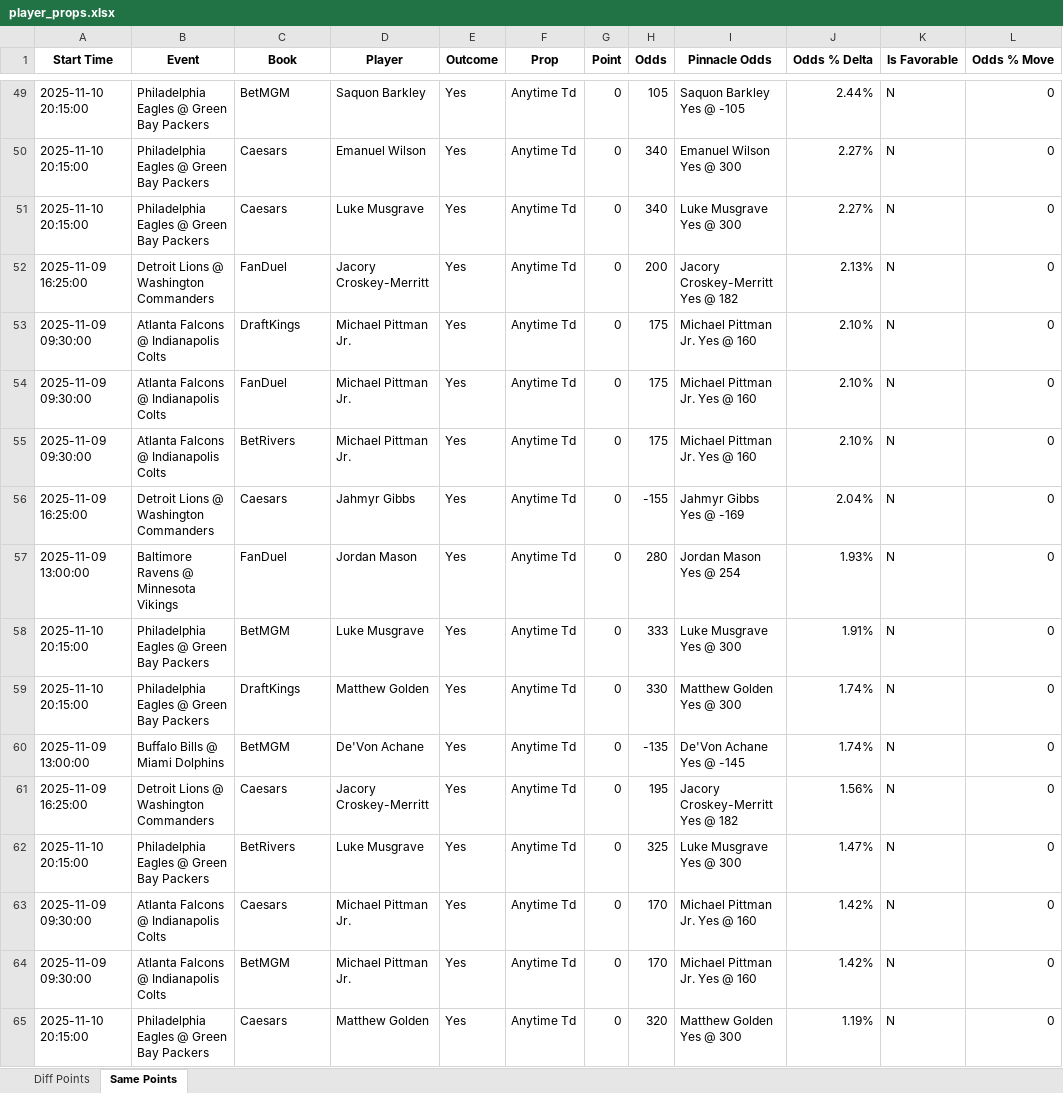
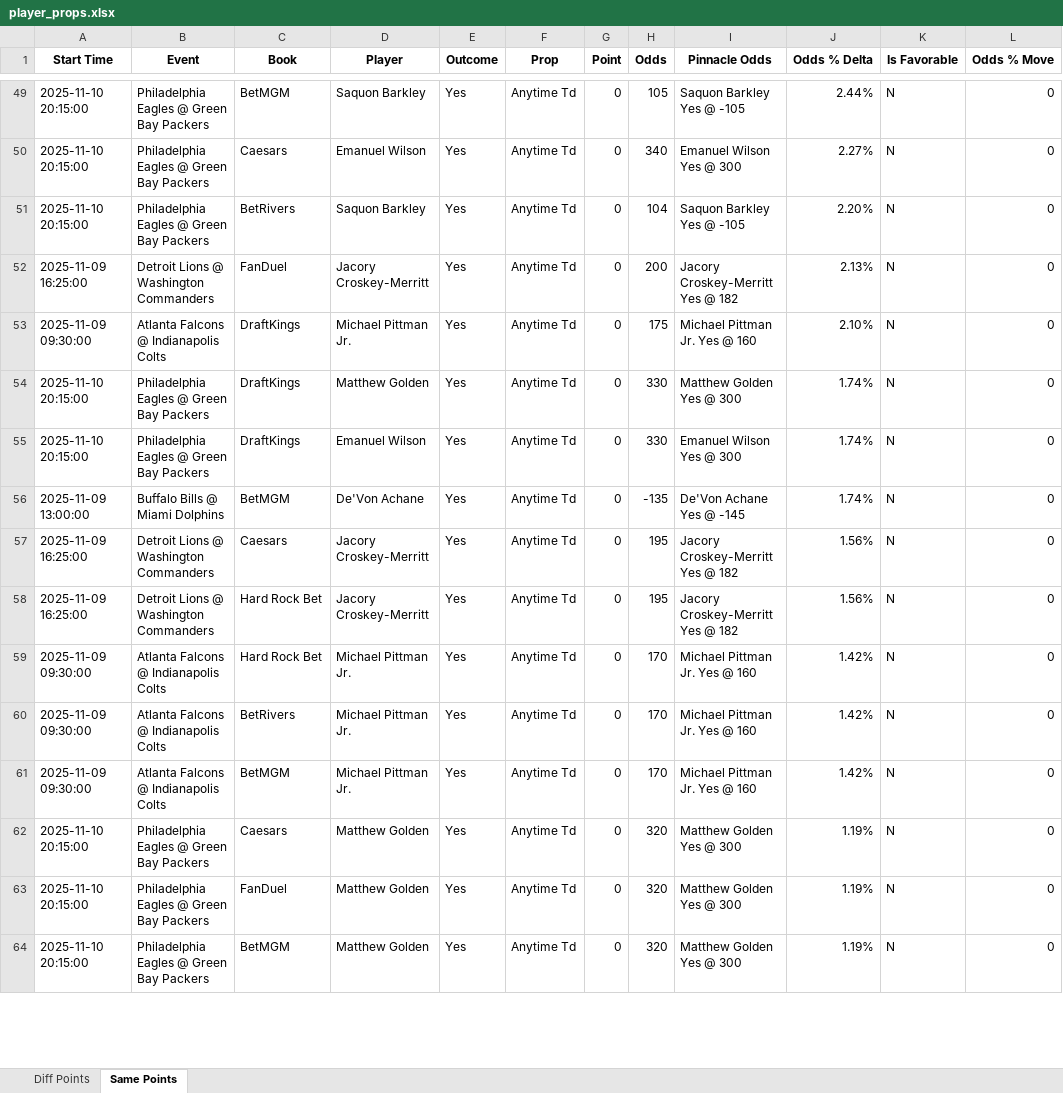
Before and after one commit to rahulShahCode/player-props-scraper, an Excel workbook: player_props.xlsx, sheet Same Points, drawn as a sheet; only a part is shown, gaps mark what is left out; the shorter side is filled out with more unchanged rows; values as stored, in another font and other column widths than the file's, no borders; removed rows and columns are numbered as before the commit, all else as after; the diff covers the shown part only; the diff names each change by its address in the sheet, - before the commit and + after, or states it on an @@ line.

```diff
--- a/player_props.xlsx (sheet Same Points)
+++ b/player_props.xlsx (sheet Same Points)
-C51 (Book): Caesars
+C51 (Book): BetRivers
-D51 (Player): Luke Musgrave
+D51 (Player): Saquon Barkley
-H51 (Odds): 340
+H51 (Odds): 104
-I51 (Pinnacle Odds): Luke Musgrave Yes @ 300
+I51 (Pinnacle Odds): Saquon Barkley Yes @ -105
-J51 (Odds % Delta): 2.27%
+J51 (Odds % Delta): 2.20%
-row 54: 2025-11-09 09:30:00 | Atlanta Falcons @ Indianapolis Colts | FanDuel | Michael Pittman Jr. | Yes | Anytime Td | 0 | 175 | Michael Pittman Jr. Yes @ 160 | 2.10% | N | 0
-row 55: 2025-11-09 09:30:00 | Atlanta Falcons @ Indianapolis Colts | BetRivers | Michael Pittman Jr. | Yes | Anytime Td | 0 | 175 | Michael Pittman Jr. Yes @ 160 | 2.10% | N | 0
-row 56: 2025-11-09 16:25:00 | Detroit Lions @ Washington Commanders | Caesars | Jahmyr Gibbs | Yes | Anytime Td | 0 | -155 | Jahmyr Gibbs Yes @ -169 | 2.04% | N | 0
-row 57: 2025-11-09 13:00:00 | Baltimore Ravens @ Minnesota Vikings | FanDuel | Jordan Mason | Yes | Anytime Td | 0 | 280 | Jordan Mason Yes @ 254 | 1.93% | N | 0
-row 58: 2025-11-10 20:15:00 | Philadelphia Eagles @ Green Bay Packers | BetMGM | Luke Musgrave | Yes | Anytime Td | 0 | 333 | Luke Musgrave Yes @ 300 | 1.91% | N | 0
+row 55: 2025-11-10 20:15:00 | Philadelphia Eagles @ Green Bay Packers | DraftKings | Emanuel Wilson | Yes | Anytime Td | 0 | 330 | Emanuel Wilson Yes @ 300 | 1.74% | N | 0
-A58 (Start Time): 2025-11-10 20:15:00
+A58 (Start Time): 2025-11-09 16:25:00
-B58 (Event): Philadelphia Eagles @ Green Bay Packers
+B58 (Event): Detroit Lions @ Washington Commanders
-C58 (Book): BetRivers
+C58 (Book): Hard Rock Bet
-D58 (Player): Luke Musgrave
+D58 (Player): Jacory Croskey-Merritt
-H58 (Odds): 325
+H58 (Odds): 195
-I58 (Pinnacle Odds): Luke Musgrave Yes @ 300
+I58 (Pinnacle Odds): Jacory Croskey-Merritt Yes @ 182
-J58 (Odds % Delta): 1.47%
+J58 (Odds % Delta): 1.56%
+row 59: 2025-11-09 09:30:00 | Atlanta Falcons @ Indianapolis Colts | Hard Rock Bet | Michael Pittman Jr. | Yes | Anytime Td | 0 | 170 | Michael Pittman Jr. Yes @ 160 | 1.42% | N | 0
-C60 (Book): Caesars
+C60 (Book): BetRivers
```
Also changed, not shown: 30 added rows, 56 removed rows and 91 edited cells elsewhere in this sheet, sheet Diff Points, 2 other files.
